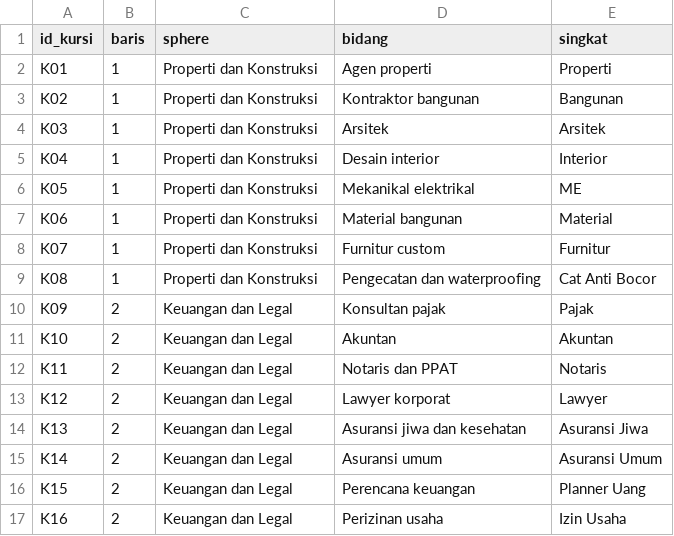
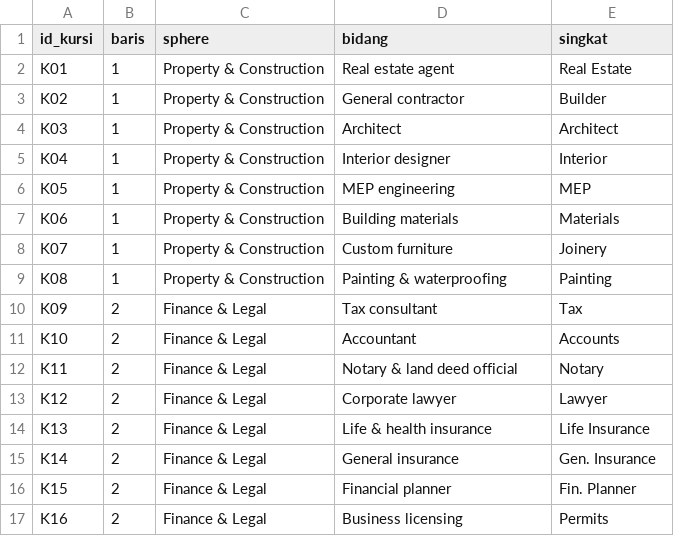
Before and after one commit to Mitologian/optima, a CSV file: data/klasifikasi-awal.csv, drawn as a sheet; only a part is shown; the diff covers the shown part only.

```diff
--- a/data/klasifikasi-awal.csv
+++ b/data/klasifikasi-awal.csv
@@ -1,17 +1,17 @@
 id_kursi,baris,sphere,bidang,singkat
-K01,1,Properti dan Konstruksi,Agen properti,Properti
-K02,1,Properti dan Konstruksi,Kontraktor bangunan,Bangunan
-K03,1,Properti dan Konstruksi,Arsitek,Arsitek
-K04,1,Properti dan Konstruksi,Desain interior,Interior
-K05,1,Properti dan Konstruksi,Mekanikal elektrikal,ME
-K06,1,Properti dan Konstruksi,Material bangunan,Material
-K07,1,Properti dan Konstruksi,Furnitur custom,Furnitur
-K08,1,Properti dan Konstruksi,Pengecatan dan waterproofing,Cat Anti Bocor
-K09,2,Keuangan dan Legal,Konsultan pajak,Pajak
-K10,2,Keuangan dan Legal,Akuntan,Akuntan
-K11,2,Keuangan dan Legal,Notaris dan PPAT,Notaris
-K12,2,Keuangan dan Legal,Lawyer korporat,Lawyer
-K13,2,Keuangan dan Legal,Asuransi jiwa dan kesehatan,Asuransi Jiwa
-K14,2,Keuangan dan Legal,Asuransi umum,Asuransi Umum
-K15,2,Keuangan dan Legal,Perencana keuangan,Planner Uang
-K16,2,Keuangan dan Legal,Perizinan usaha,Izin Usaha
+K01,1,Property & Construction,Real estate agent,Real Estate
+K02,1,Property & Construction,General contractor,Builder
+K03,1,Property & Construction,Architect,Architect
+K04,1,Property & Construction,Interior designer,Interior
+K05,1,Property & Construction,MEP engineering,MEP
+K06,1,Property & Construction,Building materials,Materials
+K07,1,Property & Construction,Custom furniture,Joinery
+K08,1,Property & Construction,Painting & waterproofing,Painting
+K09,2,Finance & Legal,Tax consultant,Tax
+K10,2,Finance & Legal,Accountant,Accounts
+K11,2,Finance & Legal,Notary & land deed official,Notary
+K12,2,Finance & Legal,Corporate lawyer,Lawyer
+K13,2,Finance & Legal,Life & health insurance,Life Insurance
+K14,2,Finance & Legal,General insurance,Gen. Insurance
+K15,2,Finance & Legal,Financial planner,Fin. Planner
+K16,2,Finance & Legal,Business licensing,Permits
```
Also changed, not shown: 117 edited cells elsewhere in this file, 4 other files.
